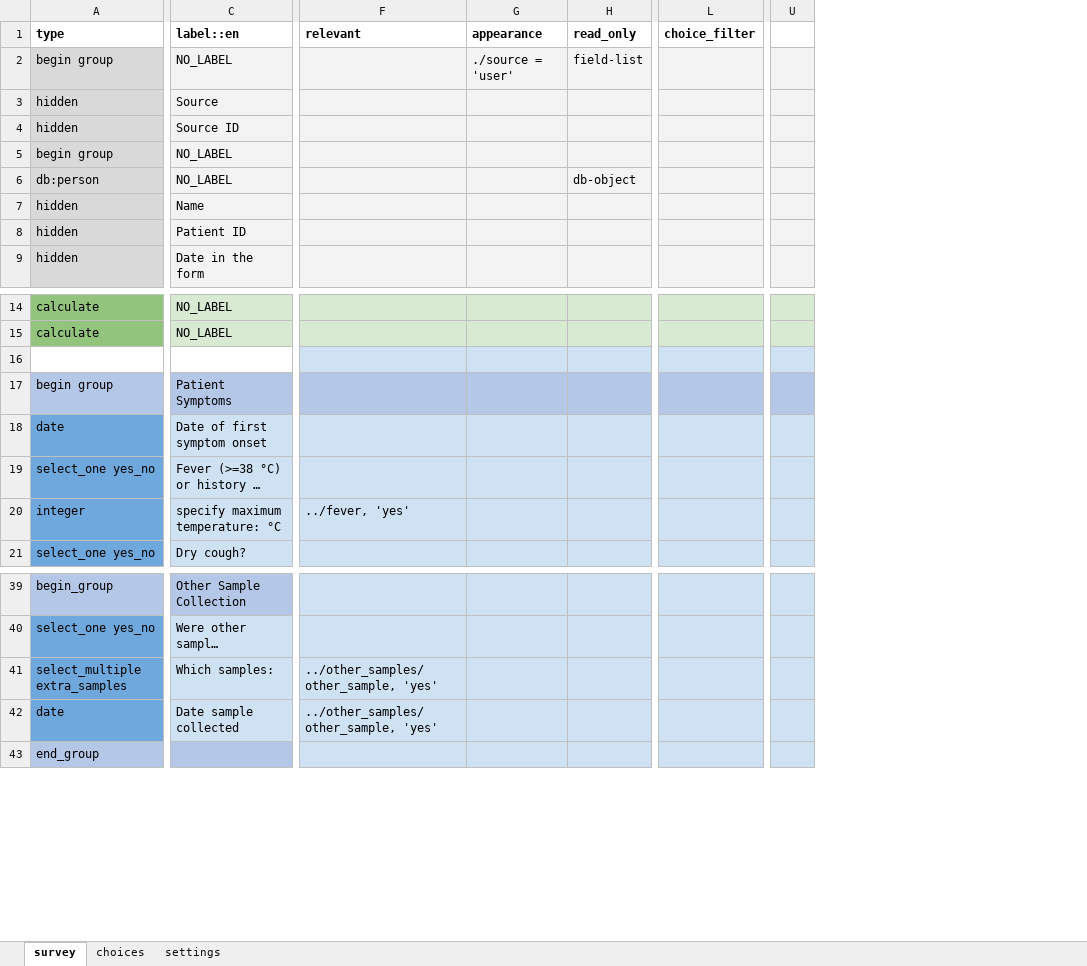
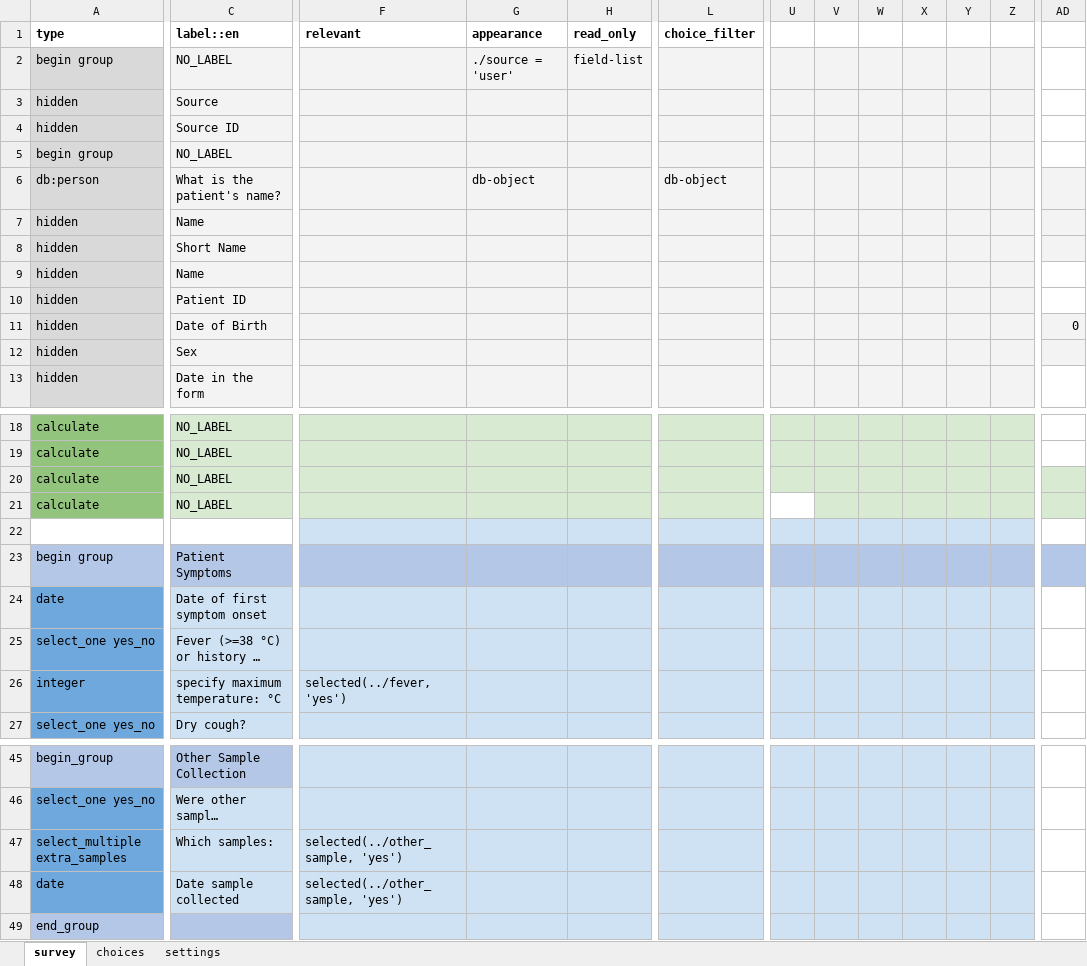
Before and after one commit to ronna/config-lgh, an Excel workbook: forms/app/form_a0.xlsx, sheet survey, drawn as a sheet; only a part is shown, gaps mark what is left out; long unchanged cells end in …; values as stored, in another font and other column widths than the file's, no borders; removed rows and columns are numbered as before the commit, all else as after; rows hold the shown columns only; the diff covers the shown part only; the diff names each change by its address in the sheet, - before the commit and + after, or states it on an @@ line.

Commit message:
Update form_a0.xlsx

```diff
--- a/forms/app/form_a0.xlsx (sheet survey)
+++ b/forms/app/form_a0.xlsx (sheet survey)
-column U, empty
+column U, empty
+column V, empty
+column W, empty
+column X, empty
+column Y, empty
+column Z, empty
+column AD, empty
-C6 (label::en): NO_LABEL
+C6 (label::en): What is the patient's name?
-G6 (appearance): (empty)
+G6 (appearance): db-object
-H6 (read_only): db-object
+H6 (read_only): (empty)
-L6 (choice_filter): (empty)
+L6 (choice_filter): db-object
+row 7: hidden | Name
+row 8: hidden | Short Name
+row 11: hidden | Date of Birth |  |  |  |  |  |  |  |  |  |  | 0
+row 12: hidden | Sex
+row 20: calculate | NO_LABEL
+row 21: calculate | NO_LABEL
-F26 (relevant): ../fever, 'yes'
+F26 (relevant): selected(../fever, 'yes')
-F47:F48 (relevant): ../other_samples/other_sample, 'yes'
+F47:F48 (relevant): selected(../other_sample, 'yes')
```
Also changed, not shown: 3 added columns and 10 edited cells elsewhere in this sheet, sheet settings.
